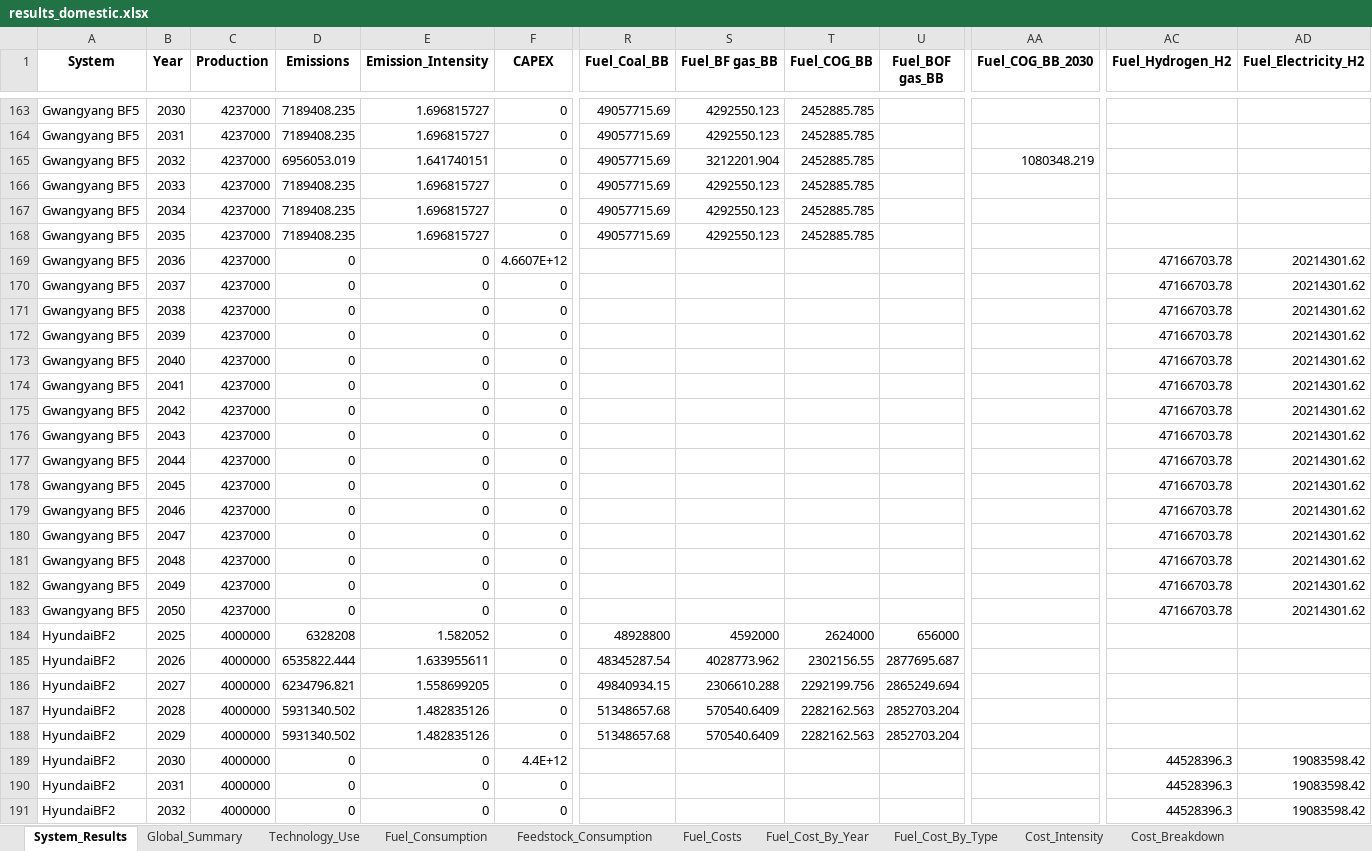
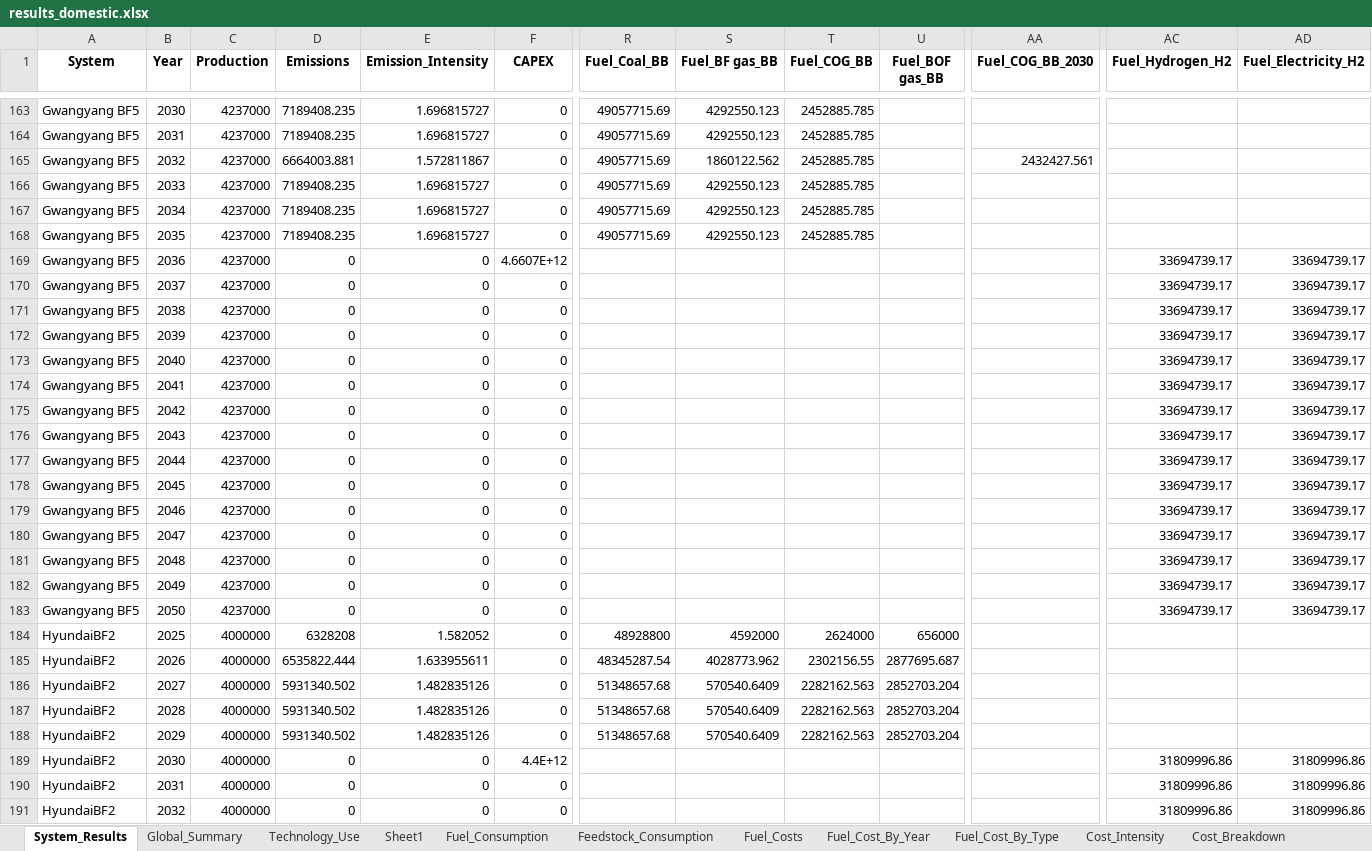
Before and after one commit to PLANiT-Institute/systempathway, an Excel workbook: results_domestic.xlsx, sheet System_Results, drawn as a sheet; only a part is shown, gaps mark what is left out; values as stored, in another font and other column widths than the file's, no borders; the diff covers the shown part only; the diff names each change by its address in the sheet, - before the commit and + after, or states it on an @@ line.

```diff
--- a/results_domestic.xlsx (sheet System_Results)
+++ b/results_domestic.xlsx (sheet System_Results)
+sheet tab: Sheet1
-D165 (Emissions): 6956053.019
+D165 (Emissions): 6664003.881
-E165 (Emission_Intensity): 1.641740151
+E165 (Emission_Intensity): 1.572811867
-S165 (Fuel_BF gas_BB): 3212201.904
+S165 (Fuel_BF gas_BB): 1860122.562
-AA165 (Fuel_COG_BB_2030): 1080348.219
+AA165 (Fuel_COG_BB_2030): 2432427.561
-AC169:AC183 (Fuel_Hydrogen_H2): 47166703.78
+AC169:AC183 (Fuel_Hydrogen_H2): 33694739.17
-AD169:AD183 (Fuel_Electricity_H2): 20214301.62
+AD169:AD183 (Fuel_Electricity_H2): 33694739.17
-D186 (Emissions): 6234796.821
+D186 (Emissions): 5931340.502
-E186 (Emission_Intensity): 1.558699205
+E186 (Emission_Intensity): 1.482835126
-R186 (Fuel_Coal_BB): 49840934.15
+R186 (Fuel_Coal_BB): 51348657.68
-S186 (Fuel_BF gas_BB): 2306610.288
+S186 (Fuel_BF gas_BB): 570540.6409
-T186 (Fuel_COG_BB): 2292199.756
+T186 (Fuel_COG_BB): 2282162.563
-U186 (Fuel_BOF gas_BB): 2865249.694
+U186 (Fuel_BOF gas_BB): 2852703.204
-AC189:AC191 (Fuel_Hydrogen_H2): 44528396.3
+AC189:AC191 (Fuel_Hydrogen_H2): 31809996.86
-AD189:AD191 (Fuel_Electricity_H2): 19083598.42
+AD189:AD191 (Fuel_Electricity_H2): 31809996.86
```
Also changed, not shown: 328 edited cells elsewhere in this sheet, sheet Fuel_Costs, sheet Fuel_Consumption, sheet Global_Summary, sheet Fuel_Cost_By_Type, database/steel_data_0310_domestic.xlsx, database/steel_data_0310_global.xlsx, 5 other files.
